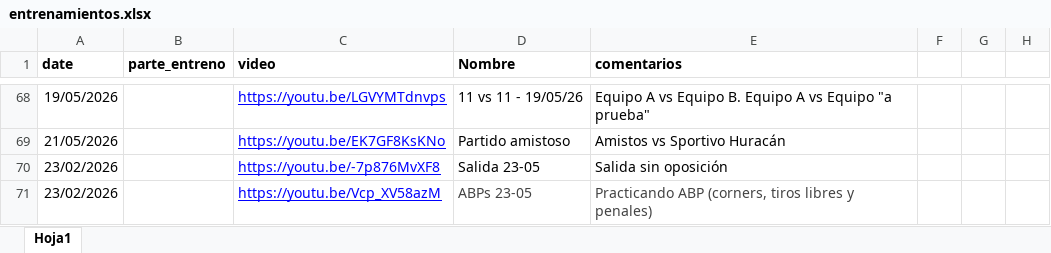
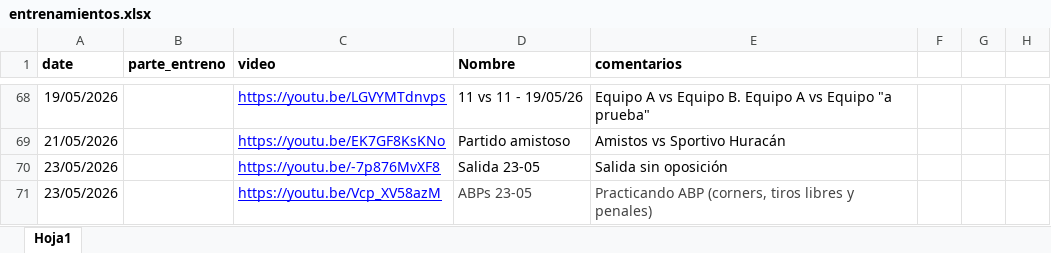
Before and after one commit to diracsportech0/sporting-company, an Excel workbook: entrenamientos.xlsx, sheet Hoja1, drawn as a sheet; only a part is shown, gaps mark what is left out; values as stored, in another font and other column widths than the file's, no borders; charts and pictures not drawn; the diff names each change by its address in the sheet, - before the commit and + after, or states it on an @@ line.

Commit message:
update entrenamiento hasta 23-05 corregido

```diff
--- a/entrenamientos.xlsx (sheet Hoja1)
+++ b/entrenamientos.xlsx (sheet Hoja1)
-A70:A71 (date): 23/02/2026
+A70:A71 (date): 23/05/2026
```
